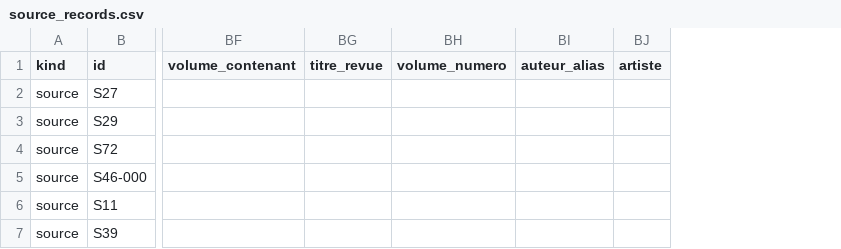
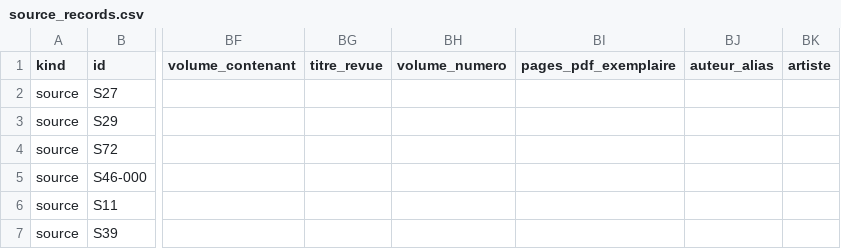
Before and after one commit to AdminQuest/joy-division-ai-writing-studio, a CSV file: exports/generated/source_records.csv, drawn as a sheet; only a part is shown, gaps mark what is left out; the diff covers the shown part only; the diff names each change by its address in the sheet, - before the commit and + after, or states it on an @@ line.

```diff
--- a/exports/generated/source_records.csv
+++ b/exports/generated/source_records.csv
+column BI (pages_pdf_exemplaire), empty
```
Also changed, not shown: 2 added rows elsewhere in this file, exports/generated/metadata.csv, exports/generated/quotes.csv, 14 other files.
